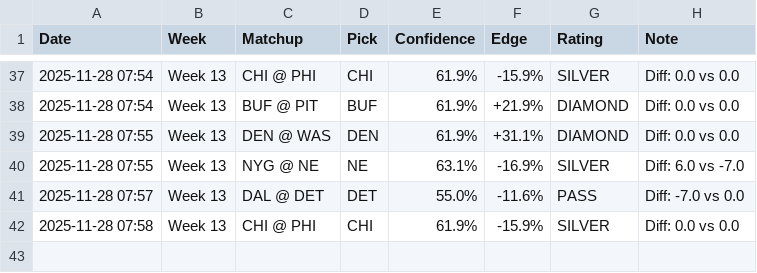
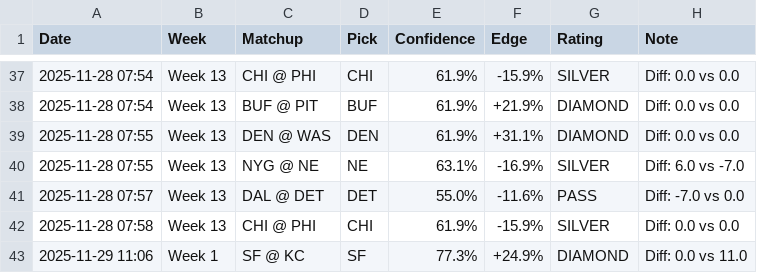
Before and after one commit to peteaok-hub/NFL_Sniper_Juggernaut, a CSV file: nfl_betting_history.csv, drawn as a sheet; only a part is shown, gaps mark what is left out; the diff names each change by its address in the sheet, - before the commit and + after, or states it on an @@ line.

Commit message:
Final Juggernaut Fix: Momentum & Self-Healing

```diff
--- a/nfl_betting_history.csv
+++ b/nfl_betting_history.csv
+row 43: 2025-11-29 11:06 | Week 1 | SF @ KC | SF | 77.3% | +24.9% | DIAMOND | Diff: 0.0 vs 11.0
```
